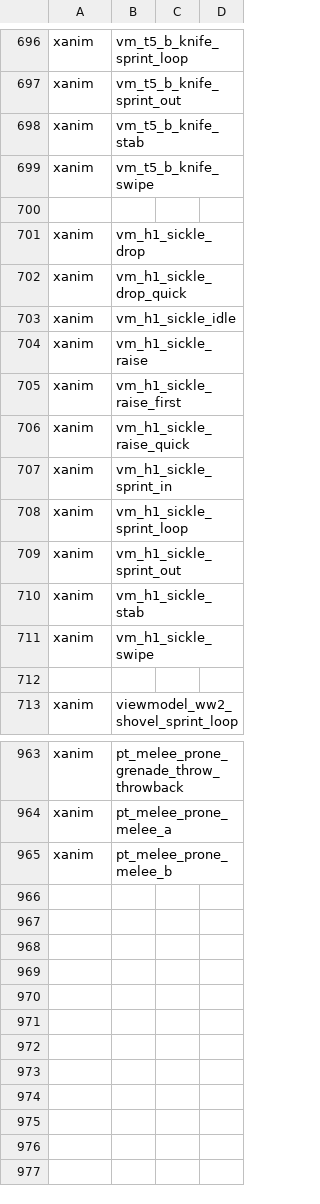
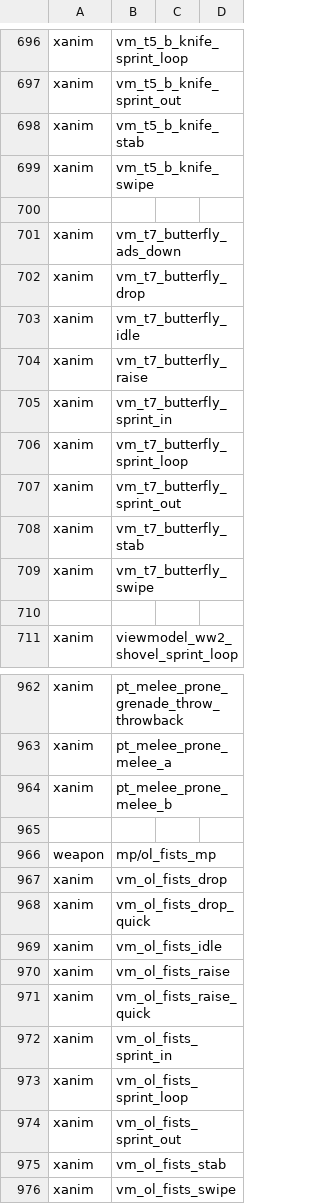
Before and after one commit to Jaxofw/IW3-Deathrun, a CSV file: mod.csv, drawn as a sheet; only a part is shown, gaps mark what is left out; the diff covers the shown part only.

Commit message:
Replaced sickle with T7 Butterfly Knife

```diff
--- a/mod.csv
+++ b/mod.csv
@@ -700,13 +700,11 @@ xanim,vm_t5_b_knife_swipe
 
-xanim,vm_h1_sickle_drop
-xanim,vm_h1_sickle_drop_quick
-xanim,vm_h1_sickle_idle
-xanim,vm_h1_sickle_raise
-xanim,vm_h1_sickle_raise_first
-xanim,vm_h1_sickle_raise_quick
-xanim,vm_h1_sickle_sprint_in
-xanim,vm_h1_sickle_sprint_loop
-xanim,vm_h1_sickle_sprint_out
-xanim,vm_h1_sickle_stab
-xanim,vm_h1_sickle_swipe
+xanim,vm_t7_butterfly_ads_down
+xanim,vm_t7_butterfly_drop
+xanim,vm_t7_butterfly_idle
+xanim,vm_t7_butterfly_raise
+xanim,vm_t7_butterfly_sprint_in
+xanim,vm_t7_butterfly_sprint_loop
+xanim,vm_t7_butterfly_sprint_out
+xanim,vm_t7_butterfly_stab
+xanim,vm_t7_butterfly_swipe
 
@@ -965 +964,13 @@ xanim,pt_melee_prone_melee_a
 xanim,pt_melee_prone_melee_b
+
+weapon,mp/ol_fists_mp
+xanim,vm_ol_fists_drop
+xanim,vm_ol_fists_drop_quick
+xanim,vm_ol_fists_idle
+xanim,vm_ol_fists_raise
+xanim,vm_ol_fists_raise_quick
+xanim,vm_ol_fists_sprint_in
+xanim,vm_ol_fists_sprint_loop
+xanim,vm_ol_fists_sprint_out
+xanim,vm_ol_fists_stab
+xanim,vm_ol_fists_swipe
```
Also changed, not shown: 1 added row and 3 edited cells elsewhere in this file, mp/secondaryTable.csv, soundaliases/melee_weapons.csv, 51 other files.
